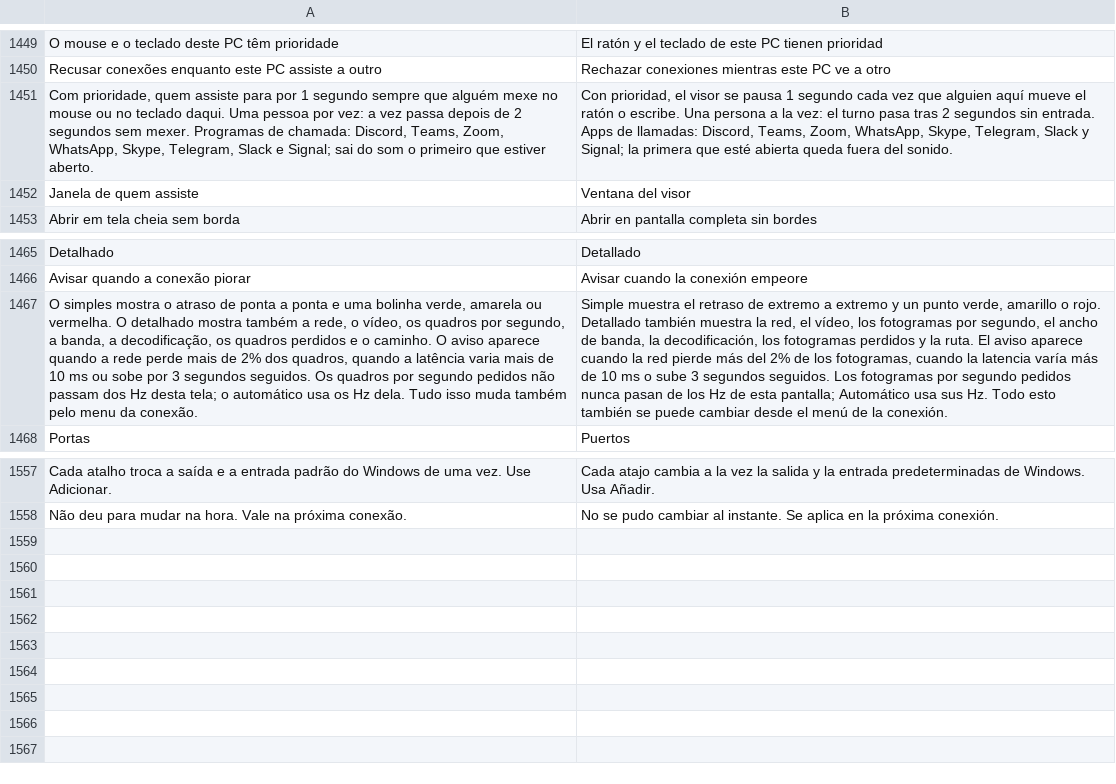
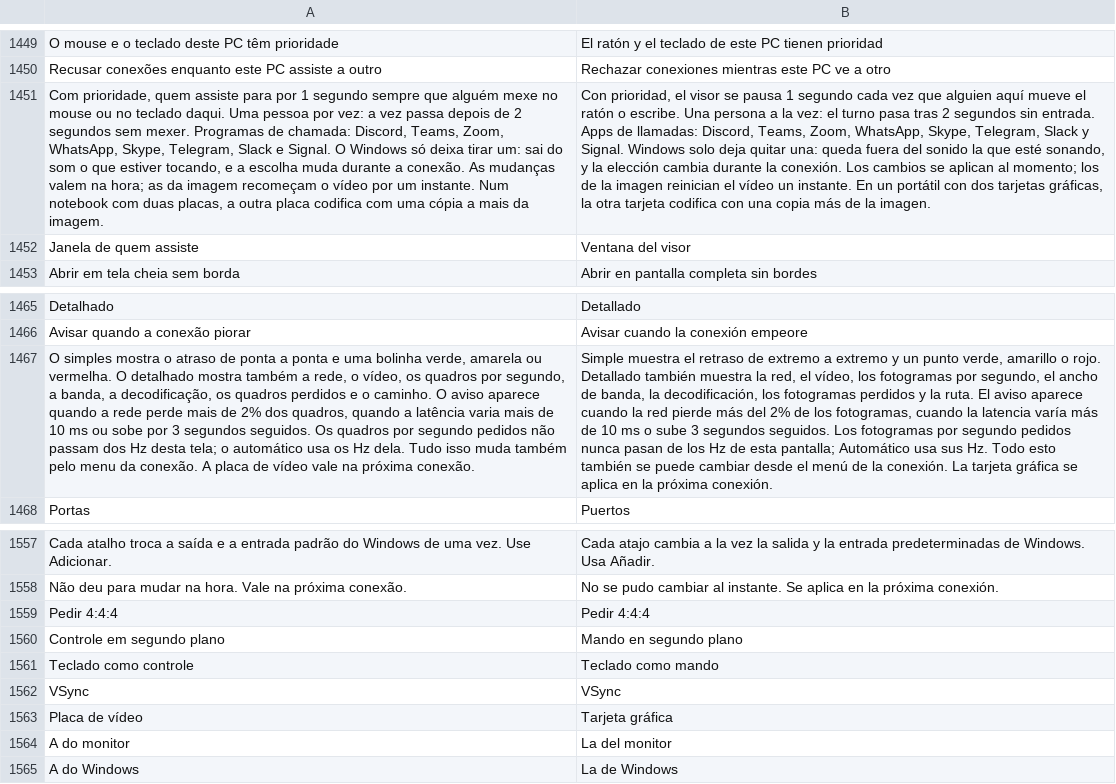
Before and after one commit to maliquem/Prisma, a TSV file: res/es.tsv, drawn as a sheet; only a part is shown, gaps mark what is left out; the diff names each change by its address in the sheet, - before the commit and + after, or states it on an @@ line.

```diff
--- a/res/es.tsv
+++ b/res/es.tsv
-A1451: …Slack e Signal; sai do som o primeiro que estiver aberto.
+A1451: …Slack e Signal. O Windows só deixa tirar um: sai do som o que estiver tocando, e a escolha muda durante a conexão. As mudanças valem na hora; as da imagem recomeçam o vídeo por um instante. Num notebook com duas placas, a outra placa codifica com uma cópia a mais da imagem.
-B1451: …Slack y Signal; la primera que esté abierta queda fuera del sonido.
+B1451: …Slack y Signal. Windows solo deja quitar una: queda fuera del sonido la que esté sonando, y la elección cambia durante la conexión. Los cambios se aplican al momento; los de la imagen reinician el vídeo un instante. En un portátil con dos tarjetas gráficas, la otra tarjeta codifica con una copia más de la imagen.
-A1467: …da conexão.
+A1467: …da conexão. A placa de vídeo vale na próxima conexão.
-B1467: …la conexión.
+B1467: …la conexión. La tarjeta gráfica se aplica en la próxima conexión.
+row 1559: Pedir 4:4:4 | Pedir 4:4:4
+row 1560: Controle em segundo plano | Mando en segundo plano
+row 1561: Teclado como controle | Teclado como mando
+row 1562: VSync | VSync
+row 1563: Placa de vídeo | Tarjeta gráfica
+row 1564: A do monitor | La del monitor
+row 1565: A do Windows | La de Windows
```
Also changed, not shown: res/en.tsv, res/ru.tsv, 19 other files.
